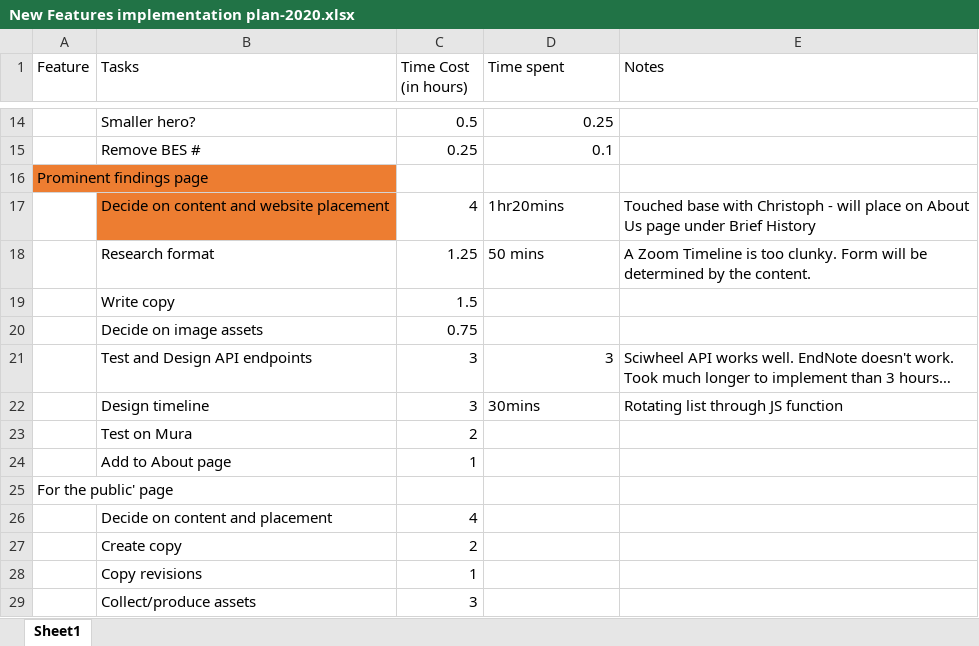
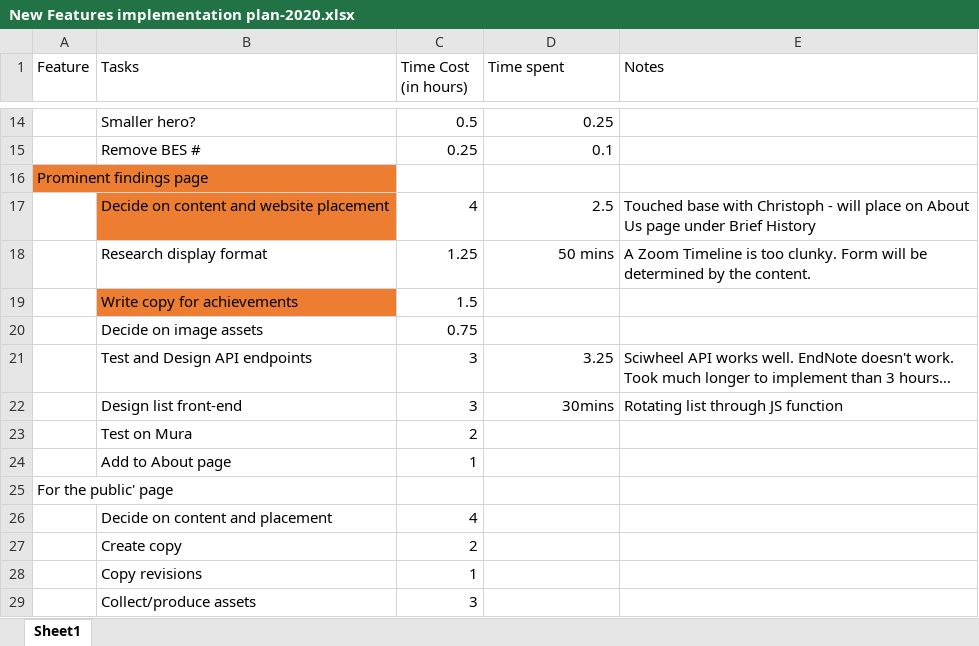
Before and after one commit to MSU-PRL/PRL-website, an Excel workbook: New Features implementation plan-2020.xlsx, sheet Sheet1, drawn as a sheet; only a part is shown, gaps mark what is left out; values as stored, in another font and other column widths than the file's, no borders; table styles not drawn; the diff names each change by its address in the sheet, - before the commit and + after, or states it on an @@ line.

```diff
--- a/New Features implementation plan-2020.xlsx (sheet Sheet1)
+++ b/New Features implementation plan-2020.xlsx (sheet Sheet1)
-D17 (Time spent): 1hr20mins
+D17 (Time spent): 2.5
-D17:D18 alignment: left
+D17:D18 alignment: right
-B18 (Tasks): Research format
+B18 (Tasks): Research display format
-B19 (Tasks): Write copy
+B19 (Tasks): Write copy for achievements
-B19 fill: none
+B19 fill: #ED7D31
-D21 (Time spent): 3
+D21 (Time spent): 3.25
-B22 (Tasks): Design timeline
+B22 (Tasks): Design list front-end
-D22 alignment: left
+D22 alignment: right
```
Also changed, not shown: 2 other files.
